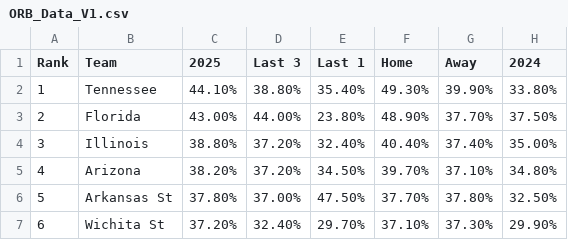
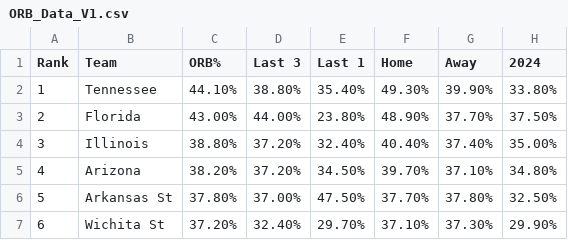
Before and after one commit to jagrest2/agrest-analytics, a CSV file: app/data/ORB_Data_V1.csv, drawn as a sheet; only a part is shown.

```diff
--- a/app/data/ORB_Data_V1.csv
+++ b/app/data/ORB_Data_V1.csv
@@ -1,2 +1,2 @@
-Rank,Team,2025,Last 3,Last 1,Home,Away,2024
+Rank,Team,ORB%,Last 3,Last 1,Home,Away,2024
 1,Tennessee,44.10%,38.80%,35.40%,49.30%,39.90%,33.80%
```
Also changed, not shown: 6 other files.
